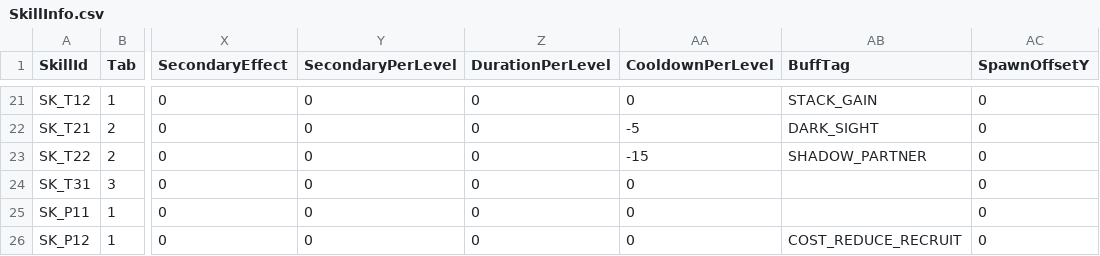
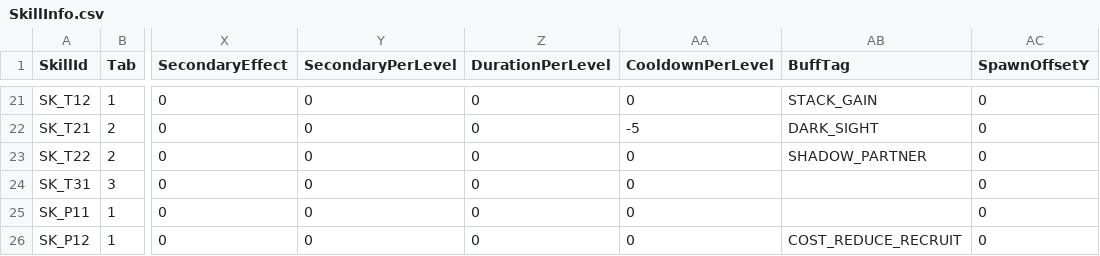
Before and after one commit to alsrn5172/villagedefense, a CSV file: RootDesk/MyDesk/SkillInfo.csv, drawn as a sheet; only a part is shown, gaps mark what is left out; the diff covers the shown part only; the diff names each change by its address in the sheet, - before the commit and + after, or states it on an @@ line.

```diff
--- a/RootDesk/MyDesk/SkillInfo.csv
+++ b/RootDesk/MyDesk/SkillInfo.csv
-AA23 (CooldownPerLevel): -15
+AA23 (CooldownPerLevel): 0
```
Also changed, not shown: 3 edited cells elsewhere in this file, RootDesk/MyDesk/DifficultyRule.csv, 8 other files.
